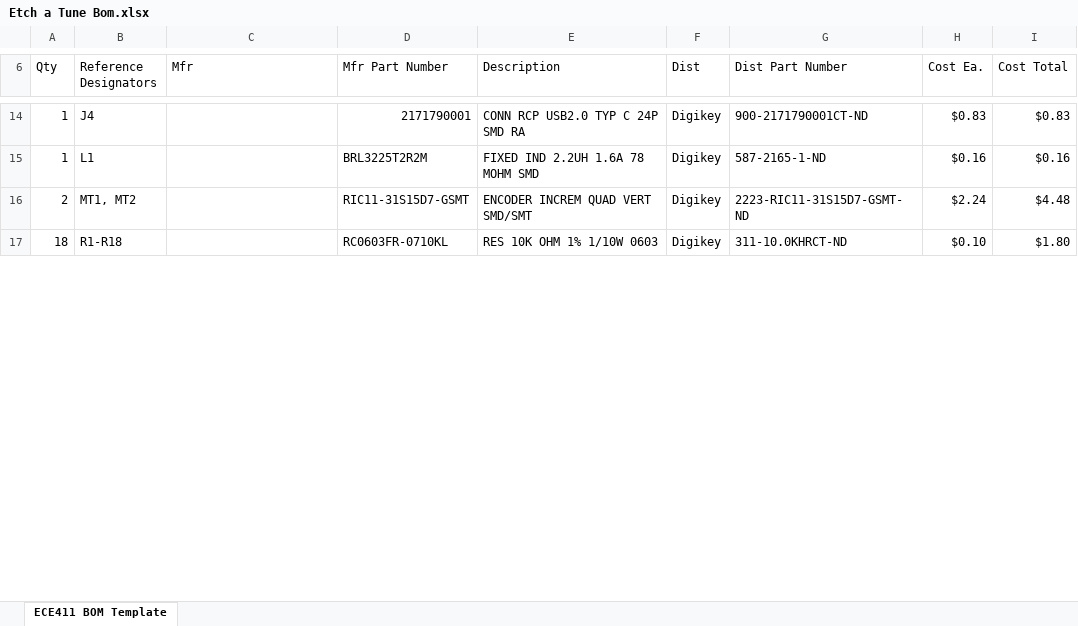
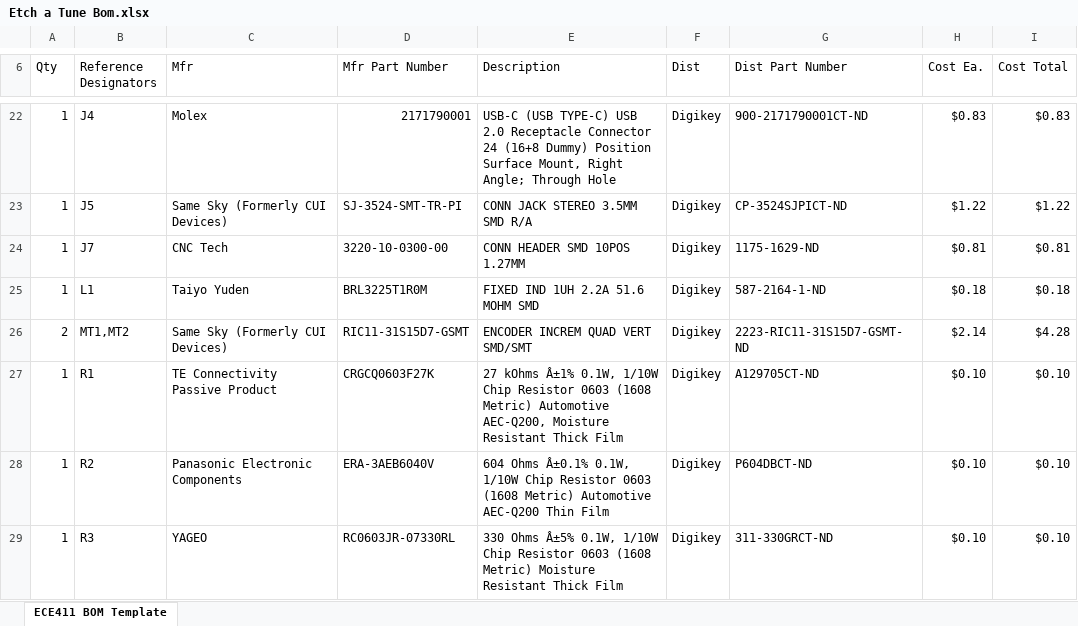
Before and after one commit to CullenSharp/Etch-A-Tune, an Excel workbook: Etch_A_Tune/Etch a Tune Bom.xlsx, sheet ECE411 BOM Template, drawn as a sheet; only a part is shown, gaps mark what is left out; values as stored, in another font and other column widths than the file's, no cell formats; removed rows and columns are numbered as before the commit, all else as after; the diff covers the shown part only; the diff names each change by its address in the sheet, - before the commit and + after, or states it on an @@ line.

```diff
--- a/Etch_A_Tune/Etch a Tune Bom.xlsx (sheet ECE411 BOM Template)
+++ b/Etch_A_Tune/Etch a Tune Bom.xlsx (sheet ECE411 BOM Template)
-C22 (Mfr): (empty)
+C22 (Mfr): Molex
-E22 (Description): CONN RCP USB2.0 TYP C 24P SMD RA
+E22 (Description): USB-C (USB TYPE-C) USB 2.0 Receptacle Connector 24 (16+8 Dummy) Position Surface Mount, Right Angle; Through Hole
+row 23: 1 | J5 | Same Sky (Formerly CUI Devices) | SJ-3524-SMT-TR-PI | CONN JACK STEREO 3.5MM SMD R/A | Digikey | CP-3524SJPICT-ND | $1.22 | $1.22
+row 24: 1 | J7 | CNC Tech | 3220-10-0300-00 | CONN HEADER SMD 10POS 1.27MM | Digikey | 1175-1629-ND | $0.81 | $0.81
-C25 (Mfr): (empty)
+C25 (Mfr): Taiyo Yuden
-D25 (Mfr Part Number): BRL3225T2R2M
+D25 (Mfr Part Number): BRL3225T1R0M
-E25 (Description): FIXED IND 2.2UH 1.6A 78 MOHM SMD
+E25 (Description): FIXED IND 1UH 2.2A 51.6 MOHM SMD
-G25 (Dist Part Number): 587-2165-1-ND
+G25 (Dist Part Number): 587-2164-1-ND
-H25 (Cost Ea.): $0.16
+H25 (Cost Ea.): $0.18
-I25 (Cost Total): $0.16
+I25 (Cost Total): $0.18
-B26 (Reference Designators): MT1, MT2
+B26 (Reference Designators): MT1,MT2
-C26 (Mfr): (empty)
+C26 (Mfr): Same Sky (Formerly CUI Devices)
-H26 (Cost Ea.): $2.24
+H26 (Cost Ea.): $2.14
-I26 (Cost Total): $4.48
+I26 (Cost Total): $4.28
-row 17: 18 | R1-R18 |  | RC0603FR-0710KL | RES 10K OHM 1% 1/10W 0603 | Digikey | 311-10.0KHRCT-ND | $0.10 | $1.80
+row 27: 1 | R1 | TE Connectivity Passive Product | CRGCQ0603F27K | 27 kOhms Â±1% 0.1W, 1/10W Chip Resistor 0603 (1608 Metric) Automotive AEC-Q200, Moisture Resistant Thick Film | Digikey | A129705CT-ND | $0.10 | $0.10
+row 28: 1 | R2 | Panasonic Electronic Components | ERA-3AEB6040V | 604 Ohms Â±0.1% 0.1W, 1/10W Chip Resistor 0603 (1608 Metric) Automotive AEC-Q200 Thin Film | Digikey | P604DBCT-ND | $0.10 | $0.10
+row 29: 1 | R3 | YAGEO | RC0603JR-07330RL | 330 Ohms Â±5% 0.1W, 1/10W Chip Resistor 0603 (1608 Metric) Moisture Resistant Thick Film | Digikey | 311-330GRCT-ND | $0.10 | $0.10
```
Also changed, not shown: 20 added rows, 10 removed rows and 48 edited cells elsewhere in this sheet, cell formats, formulas that keep their value, 7 other files.
